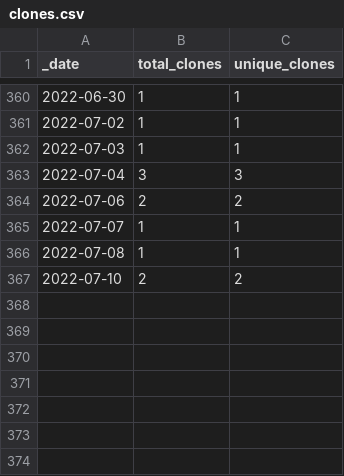
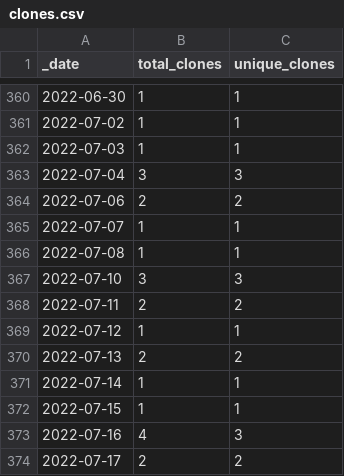
Before and after one commit to 0m4r/MMM-SoccerLiveScore, a CSV file: traffic/clones.csv, drawn as a sheet; only a part is shown, gaps mark what is left out.

Commit message:
GitHub traffic

```diff
--- a/traffic/clones.csv
+++ b/traffic/clones.csv
@@ -366,2 +366,9 @@ _date,total_clones,unique_clones
 2022-07-08,1,1
-2022-07-10,2,2
+2022-07-10,3,3
+2022-07-11,2,2
+2022-07-12,1,1
+2022-07-13,2,2
+2022-07-14,1,1
+2022-07-15,1,1
+2022-07-16,4,3
+2022-07-17,2,2
```
Also changed, not shown: traffic/views.csv, 1 other file.
